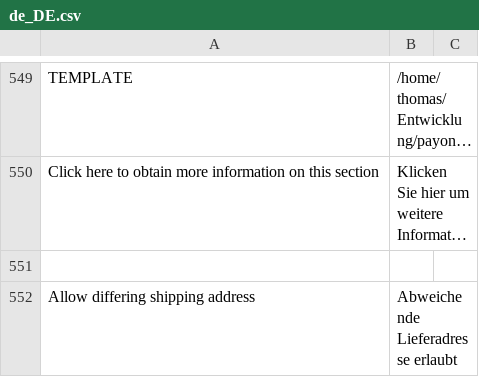
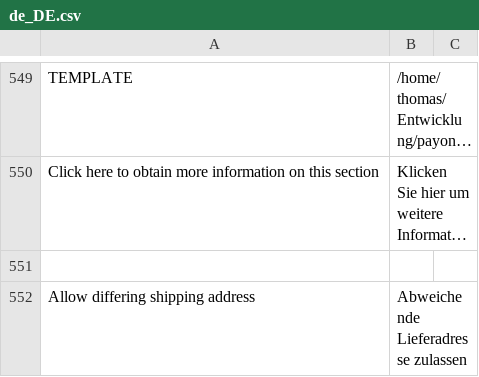
Before and after one commit to PAYONE-GmbH/magento-2, a CSV file: i18n/de_DE.csv, drawn as a sheet; only a part is shown, gaps mark what is left out; long unchanged cells end in …; the diff covers the shown part only.

```diff
--- a/i18n/de_DE.csv
+++ b/i18n/de_DE.csv
@@ -551,2 +551,2 @@
 
-"Allow differing shipping address","Abweichende Lieferadresse erlaubt"
+"Allow differing shipping address","Abweichende Lieferadresse zulassen"
```
Also changed, not shown: 1 added row and 1 removed row elsewhere in this file, 5 other files.
